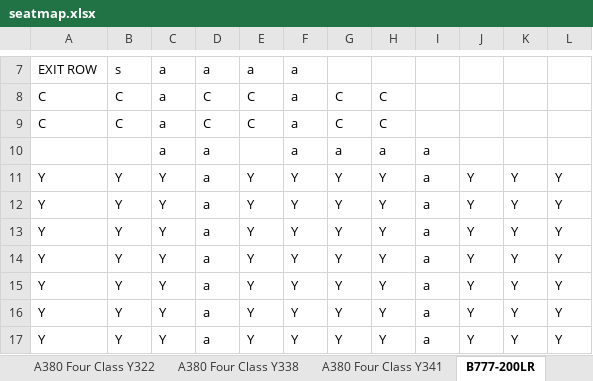
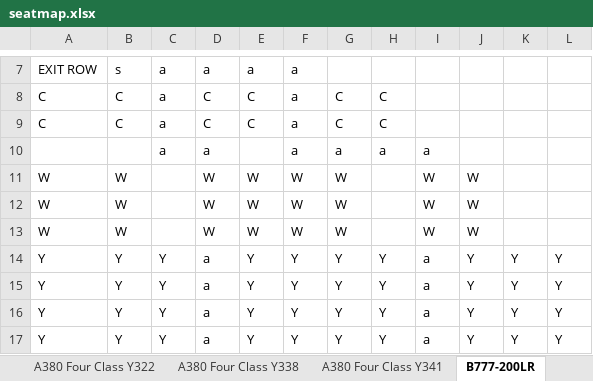
Before and after one commit to sweetws0305/DXB-Gate-Picker, an Excel workbook: seatmap.xlsx, sheet B777-200LR, drawn as a sheet; only a part is shown, gaps mark what is left out; the shorter side is filled out with more unchanged rows; values as stored, in another font and other column widths than the file's, no cell formats; removed rows and columns are numbered as before the commit, all else as after; the diff names each change by its address in the sheet, - before the commit and + after, or states it on an @@ line.

```diff
--- a/seatmap.xlsx (sheet B777-200LR)
+++ b/seatmap.xlsx (sheet B777-200LR)
-row 11: Y | Y | Y | a | Y | Y | Y | Y | a | Y | Y | Y
-row 12: Y | Y | Y | a | Y | Y | Y | Y | a | Y | Y | Y
-row 13: Y | Y | Y | a | Y | Y | Y | Y | a | Y | Y | Y
-row 14: Y | Y | Y | a | Y | Y | Y | Y | a | Y | Y | Y
-row 15: Y | Y | Y | a | Y | Y | Y | Y | a | Y | Y | Y
+row 11: W | W |  | W | W | W | W |  | W | W
+row 12: W | W |  | W | W | W | W |  | W | W
+row 13: W | W |  | W | W | W | W |  | W | W
```
Also changed, not shown: sheet A380 Three Class High Density, sheet A380 Four Class Y338, sheet A380 Four Class Y341, sheet A380 Four Class Y322, sheet A380 Three Class Mid RangeY427, sheet A380 Three Class Mid RangeY429, 10 more sheets, other sheet tabs, cell formats.
